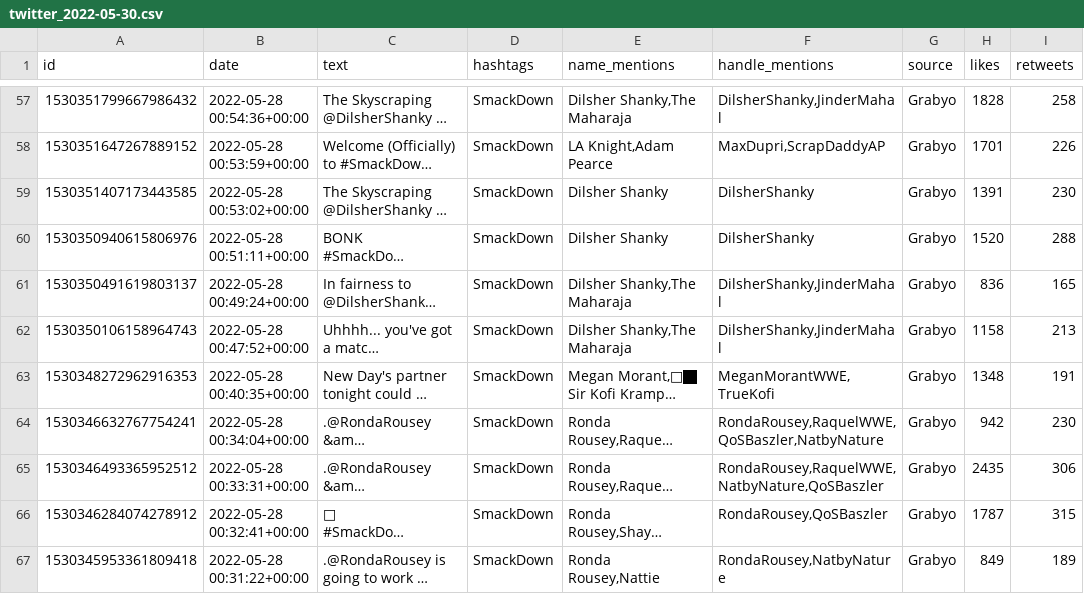
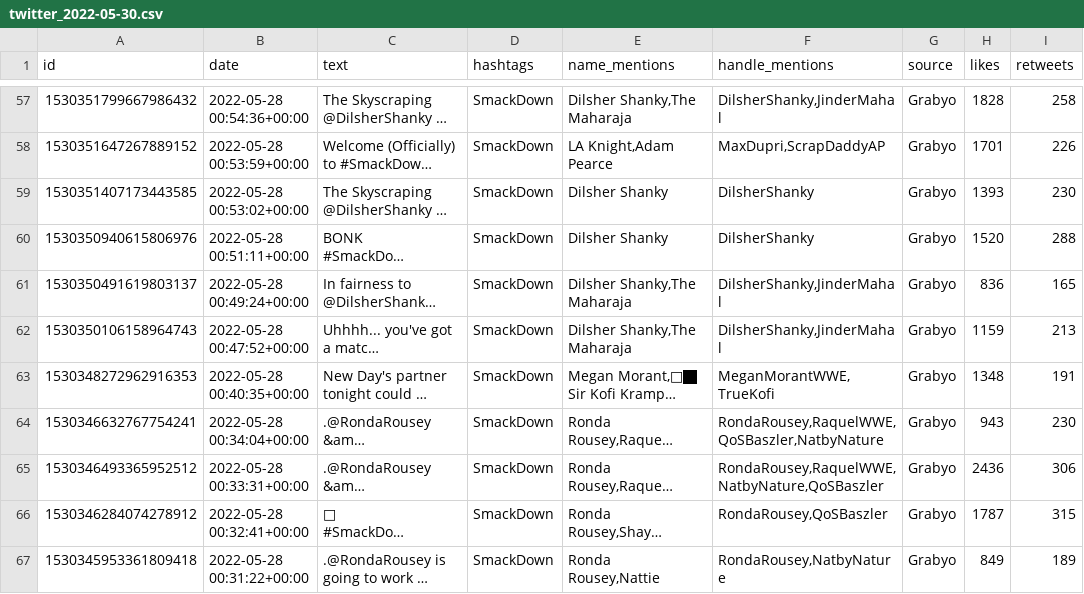
Before and after one commit to winterstarr/wrestlingstats, a CSV file: social_media_archive/twitter_2022-05-30.csv, drawn as a sheet; only a part is shown, gaps mark what is left out; long unchanged cells end in …; the diff covers the shown part only; the diff names each change by its address in the sheet, - before the commit and + after, or states it on an @@ line.

```diff
--- a/social_media_archive/twitter_2022-05-30.csv
+++ b/social_media_archive/twitter_2022-05-30.csv
-H59 (likes): 1391
+H59 (likes): 1393
-H62 (likes): 1158
+H62 (likes): 1159
-H64 (likes): 942
+H64 (likes): 943
-H65 (likes): 2435
+H65 (likes): 2436
```
Also changed, not shown: 161 edited cells elsewhere in this file, 3 other files.
